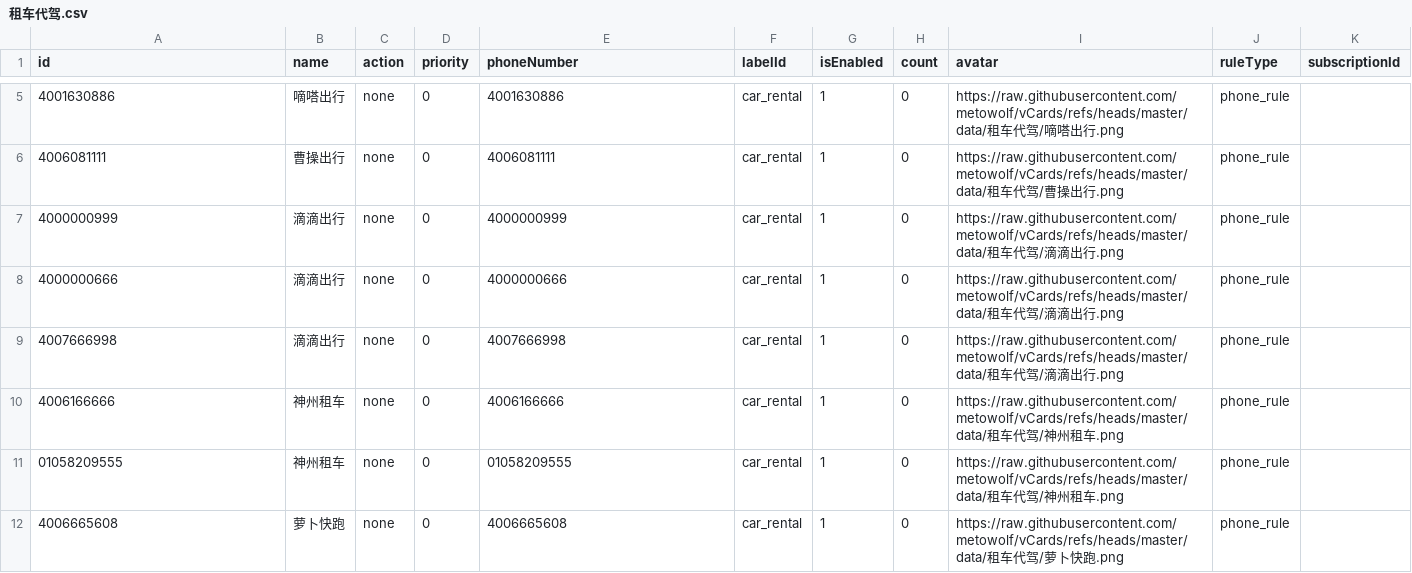
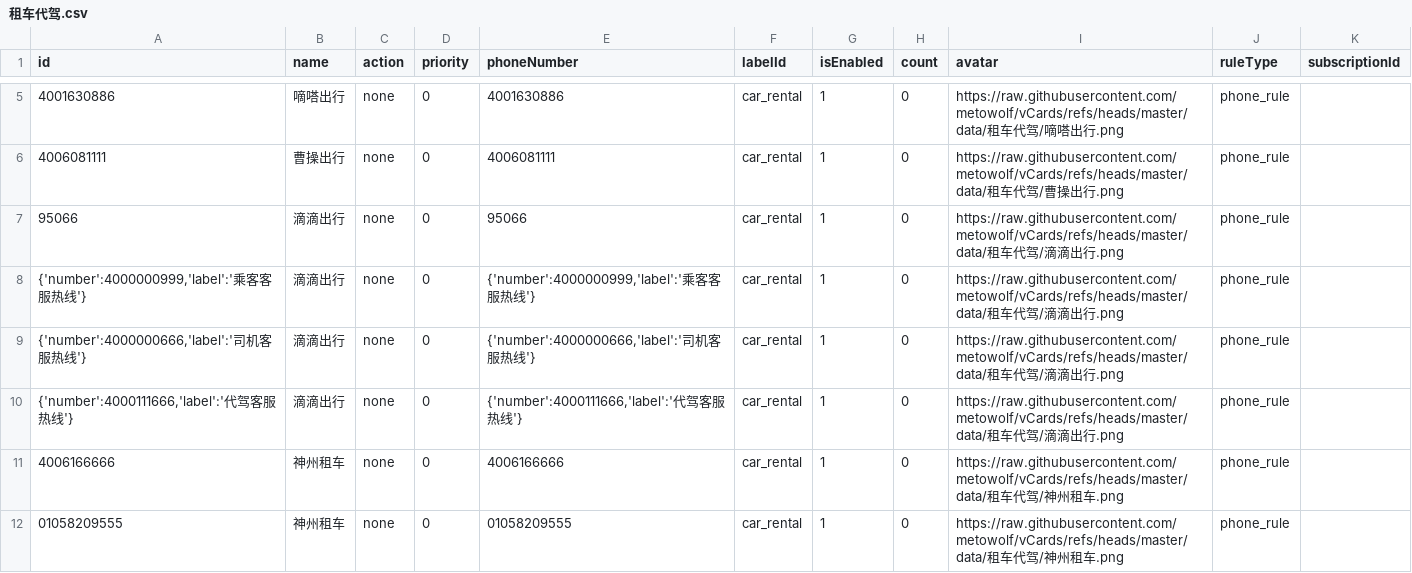
Before and after one commit to choicenew/yourcallrule, a CSV file: New/cn/租车代驾.csv, drawn as a sheet; only a part is shown, gaps mark what is left out; the shorter side is filled out with more unchanged rows.

```diff
--- a/New/cn/租车代驾.csv
+++ b/New/cn/租车代驾.csv
@@ -6,5 +6,6 @@
 "4006081111","曹操出行","none","0","4006081111","car_rental","1","0","https://raw.githubusercontent.com/metowolf/vCards/refs/heads/master/data/租车代驾/曹操出行.png","phone_rule",""
-"4000000999","滴滴出行","none","0","4000000999","car_rental","1","0","https://raw.githubusercontent.com/metowolf/vCards/refs/heads/master/data/租车代驾/滴滴出行.png","phone_rule",""
-"4000000666","滴滴出行","none","0","4000000666","car_rental","1","0","https://raw.githubusercontent.com/metowolf/vCards/refs/heads/master/data/租车代驾/滴滴出行.png","phone_rule",""
-"4007666998","滴滴出行","none","0","4007666998","car_rental","1","0","https://raw.githubusercontent.com/metowolf/vCards/refs/heads/master/data/租车代驾/滴滴出行.png","phone_rule",""
+"95066","滴滴出行","none","0","95066","car_rental","1","0","https://raw.githubusercontent.com/metowolf/vCards/refs/heads/master/data/租车代驾/滴滴出行.png","phone_rule",""
+"{'number':4000000999,'label':'乘客客服热线'}","滴滴出行","none","0","{'number':4000000999,'label':'乘客客服热线'}","car_rental","1","0","https://raw.githubusercontent.com/metowolf/vCards/refs/heads/master/data/租车代驾/滴滴出行.png","phone_rule",""
+"{'number':4000000666,'label':'司机客服热线'}","滴滴出行","none","0","{'number':4000000666,'label':'司机客服热线'}","car_rental","1","0","https://raw.githubusercontent.com/metowolf/vCards/refs/heads/master/data/租车代驾/滴滴出行.png","phone_rule",""
+"{'number':4000111666,'label':'代驾客服热线'}","滴滴出行","none","0","{'number':4000111666,'label':'代驾客服热线'}","car_rental","1","0","https://raw.githubusercontent.com/metowolf/vCards/refs/heads/master/data/租车代驾/滴滴出行.png","phone_rule",""
 "4006166666","神州租车","none","0","4006166666","car_rental","1","0","https://raw.githubusercontent.com/metowolf/vCards/refs/heads/master/data/租车代驾/神州租车.png","phone_rule",""
```
Also changed, not shown: New/cn/政府机构.csv, New/cn/证券保险.csv, 2 other files.
